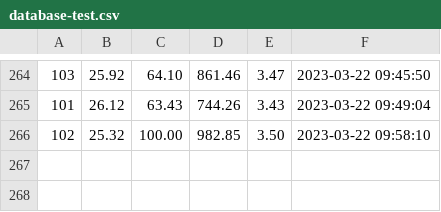
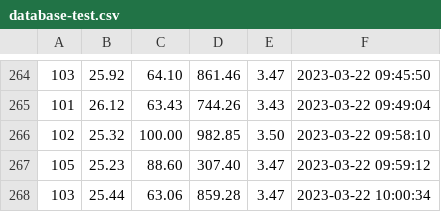
Before and after one commit to biolpereira/data_iotree_unicamp, a CSV file: database-test.csv, drawn as a sheet; only a part is shown, gaps mark what is left out.

Commit message:
database auto-commit at 10:01:02 on 22/03/2023

```diff
--- a/database-test.csv
+++ b/database-test.csv
@@ -266 +266,3 @@
 102,25.32,100.00,982.85,3.50,2023-03-22 09:58:10
+105,25.23,88.60,307.40,3.47,2023-03-22 09:59:12
+103,25.44,63.06,859.28,3.47,2023-03-22 10:00:34
```
